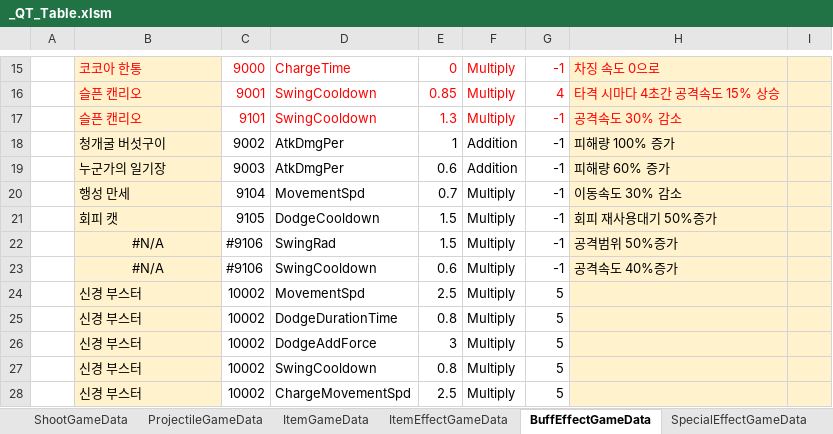
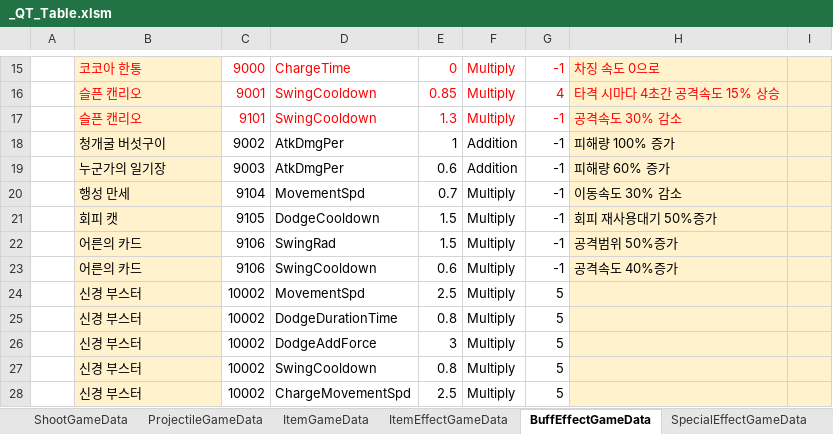
Before and after one commit to Cuty444/QT_Proto, an Excel workbook: _GameData/_QT_Table.xlsm, sheet BuffEffectGameData, drawn as a sheet; only a part is shown, gaps mark what is left out; values as stored, in another font and other column widths than the file's, no borders; table styles not drawn; the diff names each change by its address in the sheet, - before the commit and + after, or states it on an @@ line.

```diff
--- a/_GameData/_QT_Table.xlsm (sheet BuffEffectGameData)
+++ b/_GameData/_QT_Table.xlsm (sheet BuffEffectGameData)
-B22:B23: #N/A
+B22:B23: 어른의 카드
-B22:B23 alignment: center
+B22:B23 alignment: left
-C22:C23: #9106
+C22:C23: 9106
```
Also changed, not shown: sheet ItemEffectGameData, sheet SpecialEffectGameData, sheet ItemGameData, charts or pictures, 12 other files.
